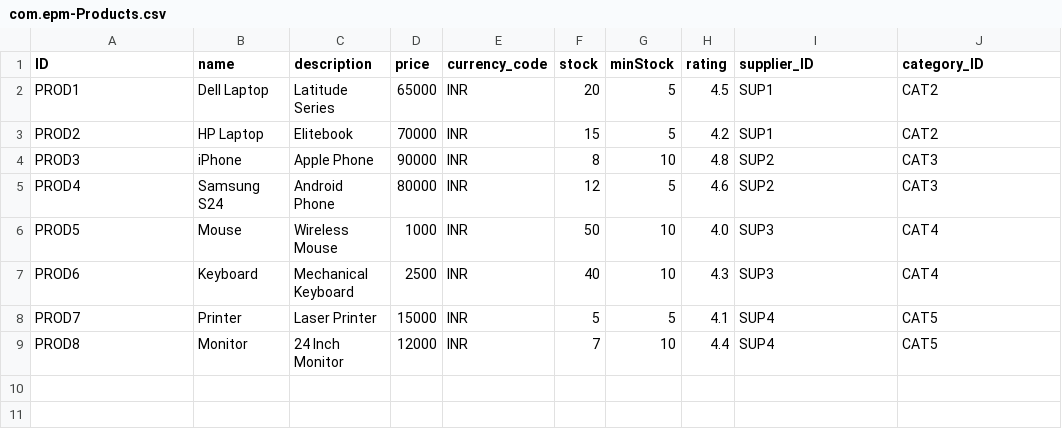
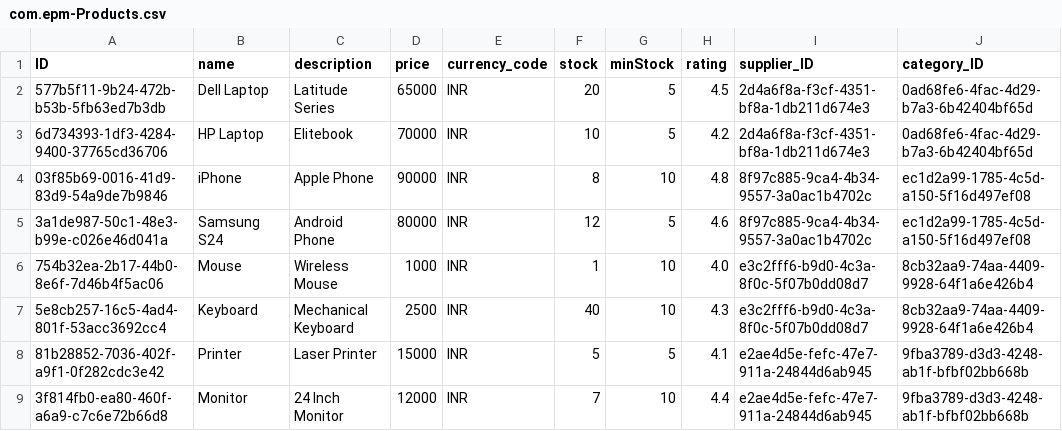
Before and after one commit to aryanthakur84/CAP_ASSESSMENT, a CSV file: EPM_COMPLETE/db/data/com.epm-Products.csv, drawn as a sheet.

```diff
--- a/EPM_COMPLETE/db/data/com.epm-Products.csv
+++ b/EPM_COMPLETE/db/data/com.epm-Products.csv
@@ -1,9 +1,9 @@
 ID,name,description,price,currency_code,stock,minStock,rating,supplier_ID,category_ID
-PROD1,Dell Laptop,Latitude Series,65000,INR,20,5,4.5,SUP1,CAT2
-PROD2,HP Laptop,Elitebook,70000,INR,15,5,4.2,SUP1,CAT2
-PROD3,iPhone,Apple Phone,90000,INR,8,10,4.8,SUP2,CAT3
-PROD4,Samsung S24,Android Phone,80000,INR,12,5,4.6,SUP2,CAT3
-PROD5,Mouse,Wireless Mouse,1000,INR,50,10,4.0,SUP3,CAT4
-PROD6,Keyboard,Mechanical Keyboard,2500,INR,40,10,4.3,SUP3,CAT4
-PROD7,Printer,Laser Printer,15000,INR,5,5,4.1,SUP4,CAT5
-PROD8,Monitor,24 Inch Monitor,12000,INR,7,10,4.4,SUP4,CAT5
+577b5f11-9b24-472b-b53b-5fb63ed7b3db,Dell Laptop,Latitude Series,65000,INR,20,5,4.5,2d4a6f8a-f3cf-4351-bf8a-1db211d674e3,0ad68fe6-4fac-4d29-b7a3-6b42404bf65d
+6d734393-1df3-4284-9400-37765cd36706,HP Laptop,Elitebook,70000,INR,10   ,5,4.2,2d4a6f8a-f3cf-4351-bf8a-1db211d674e3,0ad68fe6-4fac-4d29-b7a3-6b42404bf65d
+03f85b69-0016-41d9-83d9-54a9de7b9846,iPhone,Apple Phone,90000,INR,8,10,4.8,8f97c885-9ca4-4b34-9557-3a0ac1b4702c,ec1d2a99-1785-4c5d-a150-5f16d497ef08
+3a1de987-50c1-48e3-b99e-c026e46d041a,Samsung S24,Android Phone,80000,INR,12,5,4.6,8f97c885-9ca4-4b34-9557-3a0ac1b4702c,ec1d2a99-1785-4c5d-a150-5f16d497ef08
+754b32ea-2b17-44b0-8e6f-7d46b4f5ac06,Mouse,Wireless Mouse,1000,INR,1,10,4.0,e3c2fff6-b9d0-4c3a-8f0c-5f07b0dd08d7,8cb32aa9-74aa-4409-9928-64f1a6e426b4
+5e8cb257-16c5-4ad4-801f-53acc3692cc4,Keyboard,Mechanical Keyboard,2500,INR,40,10,4.3,e3c2fff6-b9d0-4c3a-8f0c-5f07b0dd08d7,8cb32aa9-74aa-4409-9928-64f1a6e426b4
+81b28852-7036-402f-a9f1-0f282cdc3e42,Printer,Laser Printer,15000,INR,5,5,4.1,e2ae4d5e-fefc-47e7-911a-24844d6ab945,9fba3789-d3d3-4248-ab1f-bfbf02bb668b
+3f814fb0-ea80-460f-a6a9-c7c6e72b66d8,Monitor,24 Inch Monitor,12000,INR,7,10,4.4,e2ae4d5e-fefc-47e7-911a-24844d6ab945,9fba3789-d3d3-4248-ab1f-bfbf02bb668b
```
Also changed, not shown: EPM_COMPLETE/db/data/com.epm-Categories.csv, EPM_COMPLETE/db/data/com.epm-Suppliers.csv, 52 other files.
